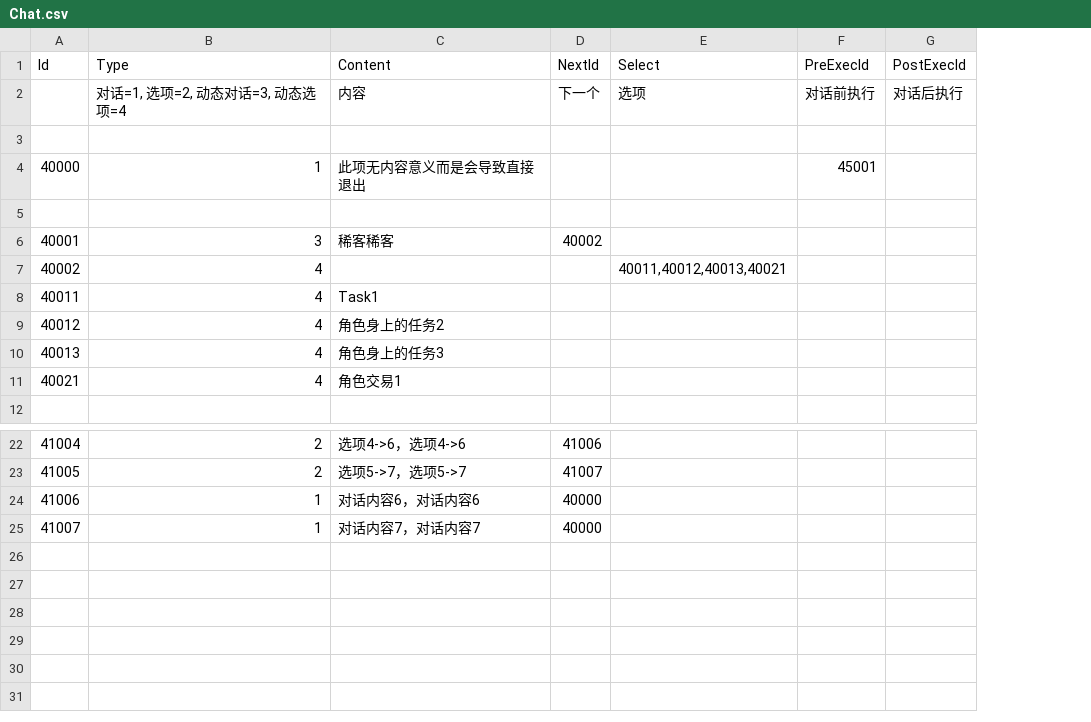
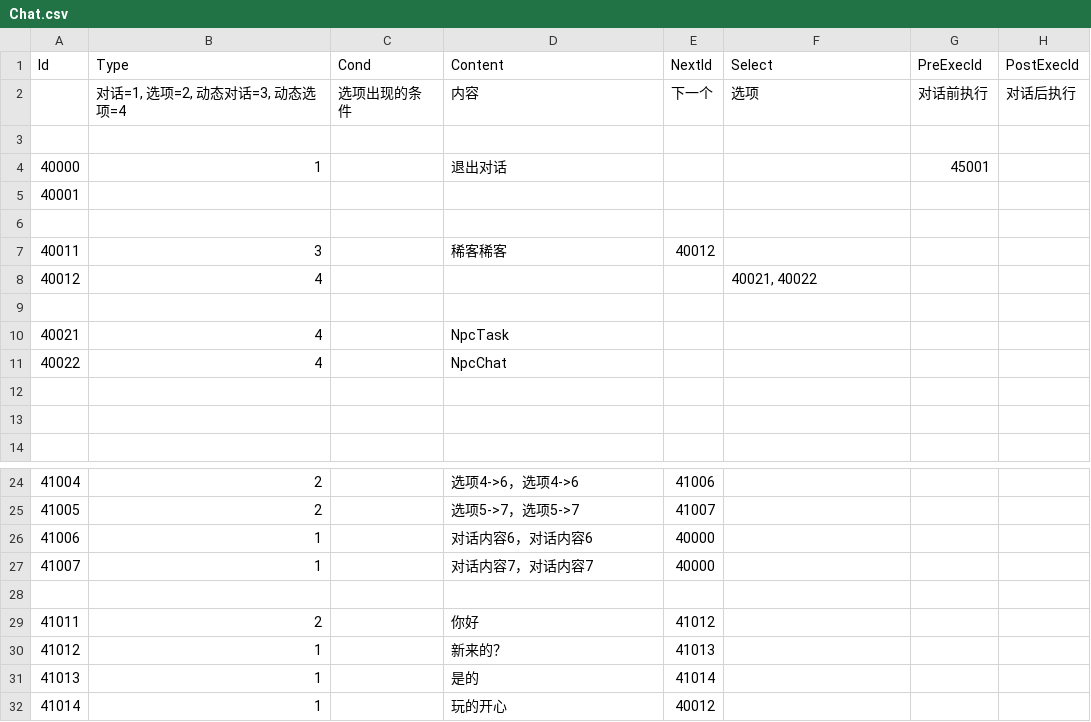
Before and after one commit to unphics/ikun, a CSV file: Config/Talk/Chat.csv, drawn as a sheet; only a part is shown, gaps mark what is left out; removed rows and columns are numbered as before the commit, all else as after; the diff names each change by its address in the sheet, - before the commit and + after, or states it on an @@ line.

```diff
--- a/Config/Talk/Chat.csv
+++ b/Config/Talk/Chat.csv
+column C (Cond), row 2: 选项出现的条件
-D4 (Content): 此项无内容意义而是会导致直接退出
+D4 (Content): 退出对话
+row 5: 40001
-A7 (Id): 40001
+A7 (Id): 40011
-E7 (NextId): 40002
+E7 (NextId): 40012
-row 7: 40002 | 4 |  |  | 40011,40012,40013,40021
-row 8: 40011 | 4 | Task1
-D8 (Content): 角色身上的任务2
+D8 (Content): (empty)
-F8 (Select): (empty)
+F8 (Select): 40021, 40022
-row 9: 40013 | 4 | 角色身上的任务3
+row 9: (empty)
-D10 (Content): 角色交易1
+D10 (Content): NpcTask
+row 11: 40022 | 4 |  | NpcChat
+row 12: (empty)
+row 13: (empty)
+row 28: (empty)
+row 29: 41011 | 2 |  | 你好 | 41012
+row 30: 41012 | 1 |  | 新来的？ | 41013
+row 31: 41013 | 1 |  | 是的 | 41014
+row 32: 41014 | 1 |  | 玩的开心 | 40012
```
Also changed, not shown: 8 other files.
